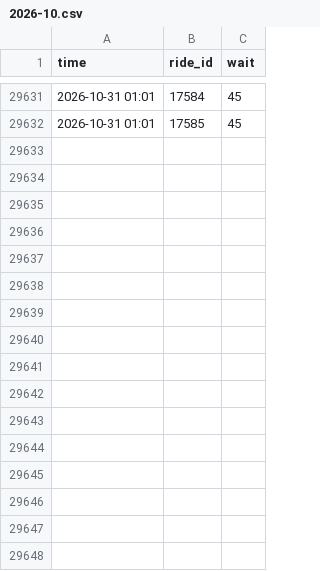
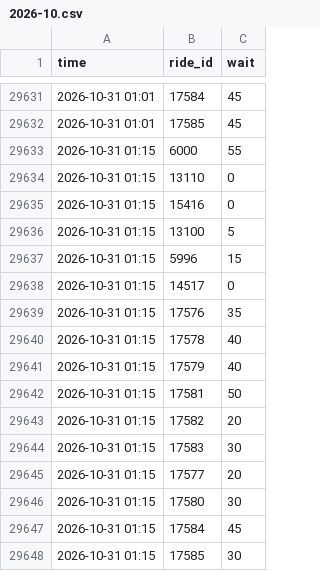
Before and after one commit to NemooNemoo/orlando-planner, a CSV file: data/raw/universal_studios_florida/2026-10.csv, drawn as a sheet; only a part is shown, gaps mark what is left out.

```diff
--- a/data/raw/universal_studios_florida/2026-10.csv
+++ b/data/raw/universal_studios_florida/2026-10.csv
@@ -29632 +29632,17 @@ time,ride_id,wait
 2026-10-31 01:01,17585,45
+2026-10-31 01:15,6000,55
+2026-10-31 01:15,13110,0
+2026-10-31 01:15,15416,0
+2026-10-31 01:15,13100,5
+2026-10-31 01:15,5996,15
+2026-10-31 01:15,14517,0
+2026-10-31 01:15,17576,35
+2026-10-31 01:15,17578,40
+2026-10-31 01:15,17579,40
+2026-10-31 01:15,17581,50
+2026-10-31 01:15,17582,20
+2026-10-31 01:15,17583,30
+2026-10-31 01:15,17577,20
+2026-10-31 01:15,17580,30
+2026-10-31 01:15,17584,45
+2026-10-31 01:15,17585,30
```
Also changed, not shown: data/raw/animal_kingdom/2026-10.csv, data/raw/epic_universe/2026-10.csv, 5 other files.
